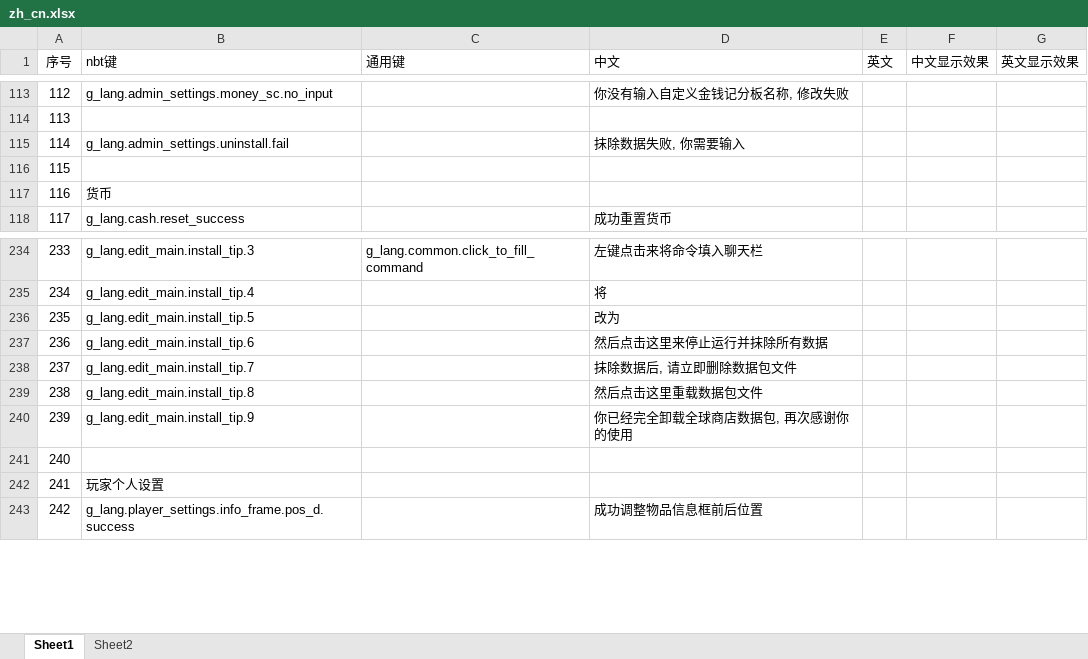
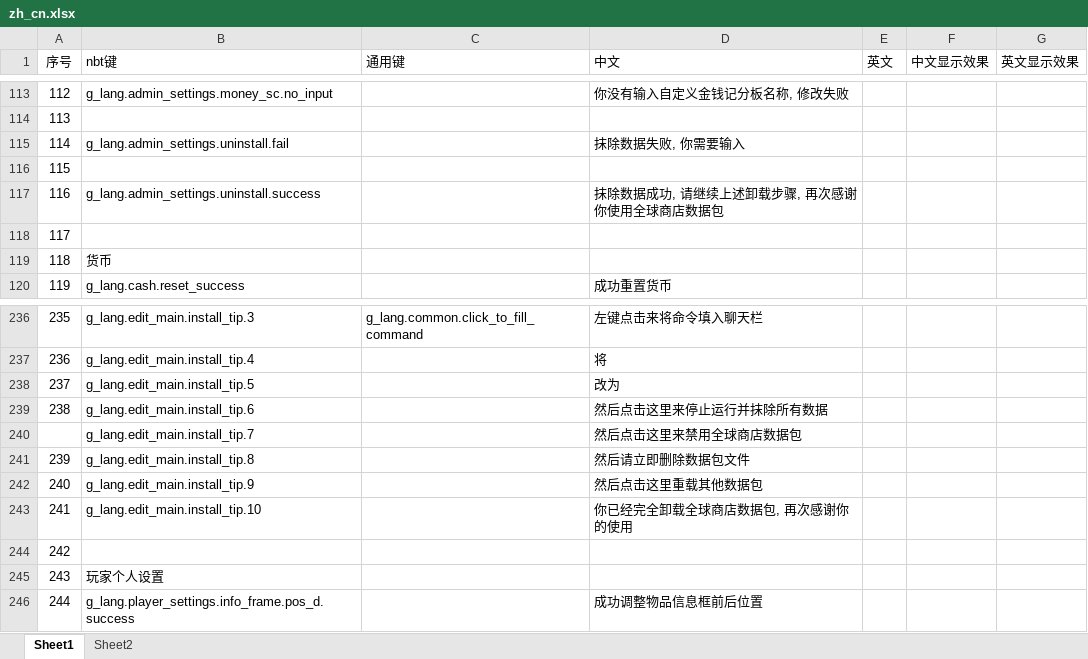
Before and after one commit to HeartingBe/GlobalShop_v3, an Excel workbook: text/translate/zh_cn.xlsx, sheet Sheet1, drawn as a sheet; only a part is shown, gaps mark what is left out; values as stored, in another font and other column widths than the file's, no borders; addresses are those after the commit; the diff names each change by its address in the sheet, - before the commit and + after, or states it on an @@ line.

```diff
--- a/text/translate/zh_cn.xlsx (sheet Sheet1)
+++ b/text/translate/zh_cn.xlsx (sheet Sheet1)
+row 116: 115
+row 117: 116 | g_lang.admin_settings.uninstall.success |  | 抹除数据成功, 请继续上述卸载步骤, 再次感谢你使用全球商店数据包
@@ column A (序号) renumbered from row 118 down @@
-D240 (中文): 抹除数据后, 请立即删除数据包文件
+D240 (中文): 然后点击这里来禁用全球商店数据包
-D241 (中文): 然后点击这里重载数据包文件
+D241 (中文): 然后请立即删除数据包文件
+row 242: 240 | g_lang.edit_main.install_tip.9 |  | 然后点击这里重载其他数据包
-B243 (nbt键): g_lang.edit_main.install_tip.9
+B243 (nbt键): g_lang.edit_main.install_tip.10
```
Also changed, not shown: 11 other files.
